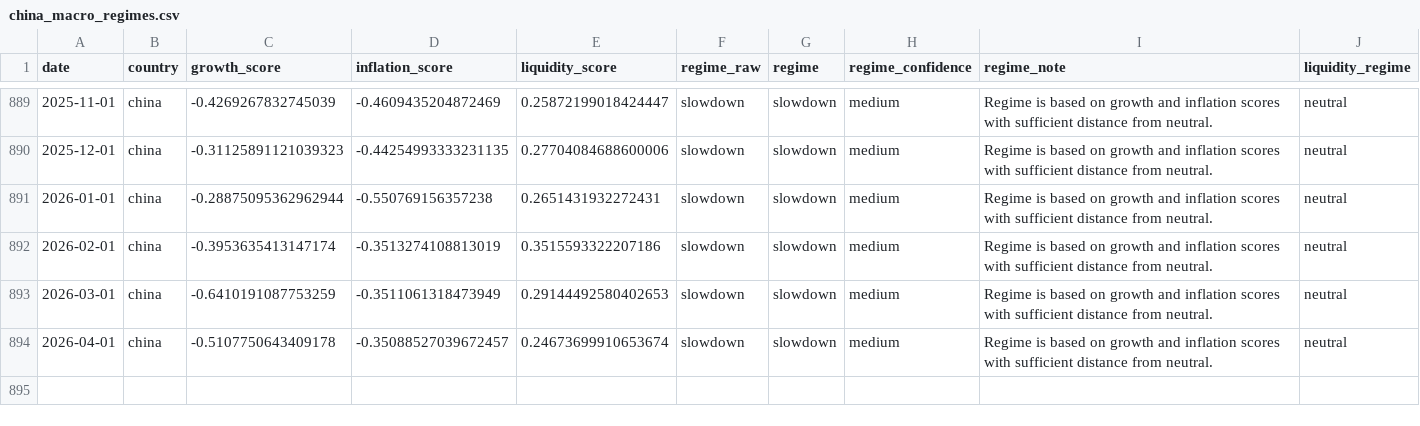
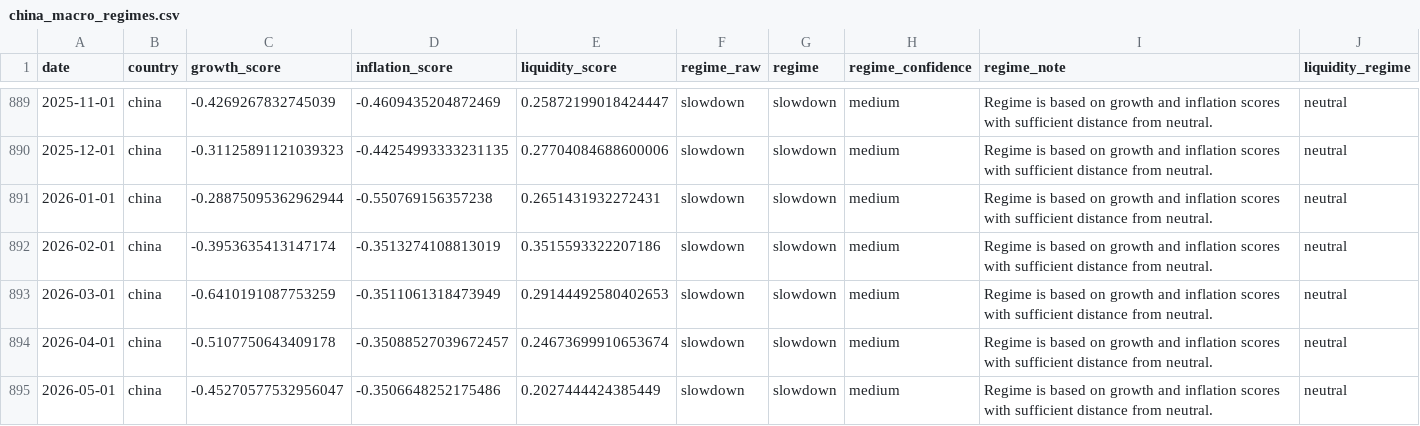
Before and after one commit to Ethan4Zhou/Global-Macro-Monitor, a CSV file: data/processed/china_macro_regimes.csv, drawn as a sheet; only a part is shown, gaps mark what is left out.

```diff
--- a/data/processed/china_macro_regimes.csv
+++ b/data/processed/china_macro_regimes.csv
@@ -894 +894,2 @@ date,country,growth_score,inflation_score,liquidity_score,regime_raw,regime,regi
 2026-04-01,china,-0.5107750643409178,-0.35088527039672457,0.24673699910653674,slowdown,slowdown,medium,Regime is based on growth and inflation scores with sufficient distance from neutral.,neutral
+2026-05-01,china,-0.45270577532956047,-0.3506648252175486,0.2027444424385449,slowdown,slowdown,medium,Regime is based on growth and inflation scores with sufficient distance from neutral.,neutral
```
Also changed, not shown: data/processed/china_valuation_features.csv, data/processed/consensus_diagnostics.csv, 32 other files.
